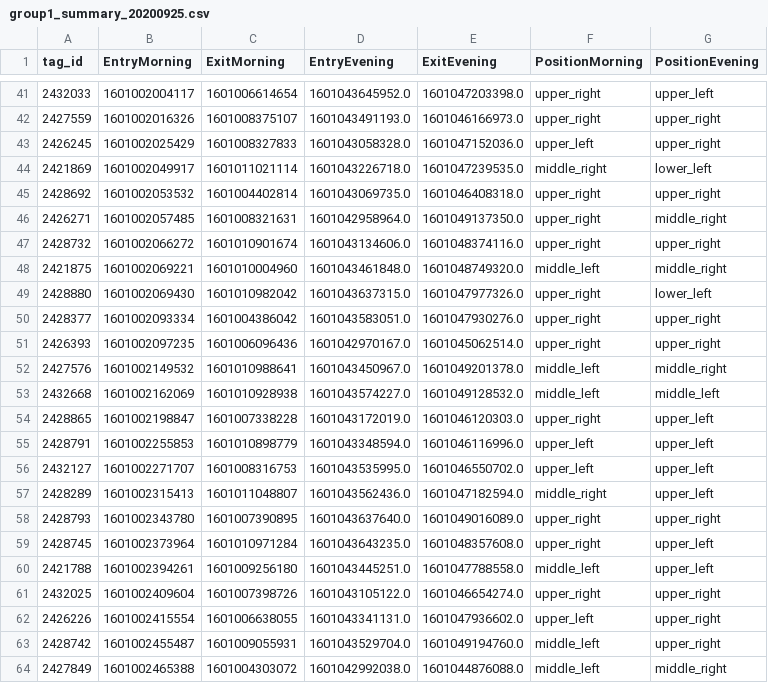
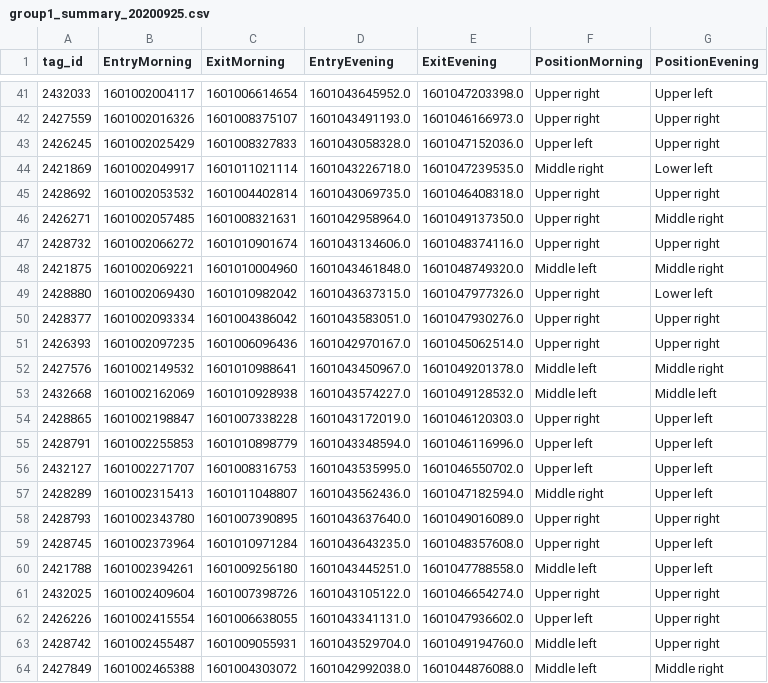
Before and after one commit to AxelDanielsson/Projekt-Kor, a CSV file: data/group1_summary_20200925.csv, drawn as a sheet; only a part is shown, gaps mark what is left out; the diff covers the shown part only.

```diff
--- a/data/group1_summary_20200925.csv
+++ b/data/group1_summary_20200925.csv
@@ -41,24 +41,24 @@ tag_id,EntryMorning,ExitMorning,EntryEvening,ExitEvening,PositionMorning,Positio
-2432033,1601002004117,1601006614654,1601043645952.0,1601047203398.0,upper_right,upper_left
-2427559,1601002016326,1601008375107,1601043491193.0,1601046166973.0,upper_right,upper_right
-2426245,1601002025429,1601008327833,1601043058328.0,1601047152036.0,upper_left,upper_right
-2421869,1601002049917,1601011021114,1601043226718.0,1601047239535.0,middle_right,lower_left
-2428692,1601002053532,1601004402814,1601043069735.0,1601046408318.0,upper_right,upper_right
-2426271,1601002057485,1601008321631,1601042958964.0,1601049137350.0,upper_right,middle_right
-2428732,1601002066272,1601010901674,1601043134606.0,1601048374116.0,upper_right,upper_right
-2421875,1601002069221,1601010004960,1601043461848.0,1601048749320.0,middle_left,middle_right
-2428880,1601002069430,1601010982042,1601043637315.0,1601047977326.0,upper_right,lower_left
-2428377,1601002093334,1601004386042,1601043583051.0,1601047930276.0,upper_right,upper_right
-2426393,1601002097235,1601006096436,1601042970167.0,1601045062514.0,upper_right,upper_right
-2427576,1601002149532,1601010988641,1601043450967.0,1601049201378.0,middle_left,middle_right
-2432668,1601002162069,1601010928938,1601043574227.0,1601049128532.0,middle_left,middle_left
-2428865,1601002198847,1601007338228,1601043172019.0,1601046120303.0,upper_right,upper_left
-2428791,1601002255853,1601010898779,1601043348594.0,1601046116996.0,upper_left,upper_left
-2432127,1601002271707,1601008316753,1601043535995.0,1601046550702.0,upper_left,upper_left
-2428289,1601002315413,1601011048807,1601043562436.0,1601047182594.0,middle_right,upper_left
-2428793,1601002343780,1601007390895,1601043637640.0,1601049016089.0,upper_right,upper_right
-2428745,1601002373964,1601010971284,1601043643235.0,1601048357608.0,upper_right,upper_left
-2421788,1601002394261,1601009256180,1601043445251.0,1601047788558.0,middle_left,upper_left
-2432025,1601002409604,1601007398726,1601043105122.0,1601046654274.0,upper_right,upper_right
-2426226,1601002415554,1601006638055,1601043341131.0,1601047936602.0,upper_left,upper_right
-2428742,1601002455487,1601009055931,1601043529704.0,1601049194760.0,middle_left,upper_right
-2427849,1601002465388,1601004303072,1601042992038.0,1601044876088.0,middle_left,middle_right
+2432033,1601002004117,1601006614654,1601043645952.0,1601047203398.0,Upper right,Upper left
+2427559,1601002016326,1601008375107,1601043491193.0,1601046166973.0,Upper right,Upper right
+2426245,1601002025429,1601008327833,1601043058328.0,1601047152036.0,Upper left,Upper right
+2421869,1601002049917,1601011021114,1601043226718.0,1601047239535.0,Middle right,Lower left
+2428692,1601002053532,1601004402814,1601043069735.0,1601046408318.0,Upper right,Upper right
+2426271,1601002057485,1601008321631,1601042958964.0,1601049137350.0,Upper right,Middle right
+2428732,1601002066272,1601010901674,1601043134606.0,1601048374116.0,Upper right,Upper right
+2421875,1601002069221,1601010004960,1601043461848.0,1601048749320.0,Middle left,Middle right
+2428880,1601002069430,1601010982042,1601043637315.0,1601047977326.0,Upper right,Lower left
+2428377,1601002093334,1601004386042,1601043583051.0,1601047930276.0,Upper right,Upper right
+2426393,1601002097235,1601006096436,1601042970167.0,1601045062514.0,Upper right,Upper right
+2427576,1601002149532,1601010988641,1601043450967.0,1601049201378.0,Middle left,Middle right
+2432668,1601002162069,1601010928938,1601043574227.0,1601049128532.0,Middle left,Middle left
+2428865,1601002198847,1601007338228,1601043172019.0,1601046120303.0,Upper right,Upper left
+2428791,1601002255853,1601010898779,1601043348594.0,1601046116996.0,Upper left,Upper left
+2432127,1601002271707,1601008316753,1601043535995.0,1601046550702.0,Upper left,Upper left
+2428289,1601002315413,1601011048807,1601043562436.0,1601047182594.0,Middle right,Upper left
+2428793,1601002343780,1601007390895,1601043637640.0,1601049016089.0,Upper right,Upper right
+2428745,1601002373964,1601010971284,1601043643235.0,1601048357608.0,Upper right,Upper left
+2421788,1601002394261,1601009256180,1601043445251.0,1601047788558.0,Middle left,Upper left
+2432025,1601002409604,1601007398726,1601043105122.0,1601046654274.0,Upper right,Upper right
+2426226,1601002415554,1601006638055,1601043341131.0,1601047936602.0,Upper left,Upper right
+2428742,1601002455487,1601009055931,1601043529704.0,1601049194760.0,Middle left,Upper right
+2427849,1601002465388,1601004303072,1601042992038.0,1601044876088.0,Middle left,Middle right
```
Also changed, not shown: 1 added row and 123 edited cells elsewhere in this file, data/group1_summary_20200921.csv, data/group1_summary_20200924.csv, 9 other files.
